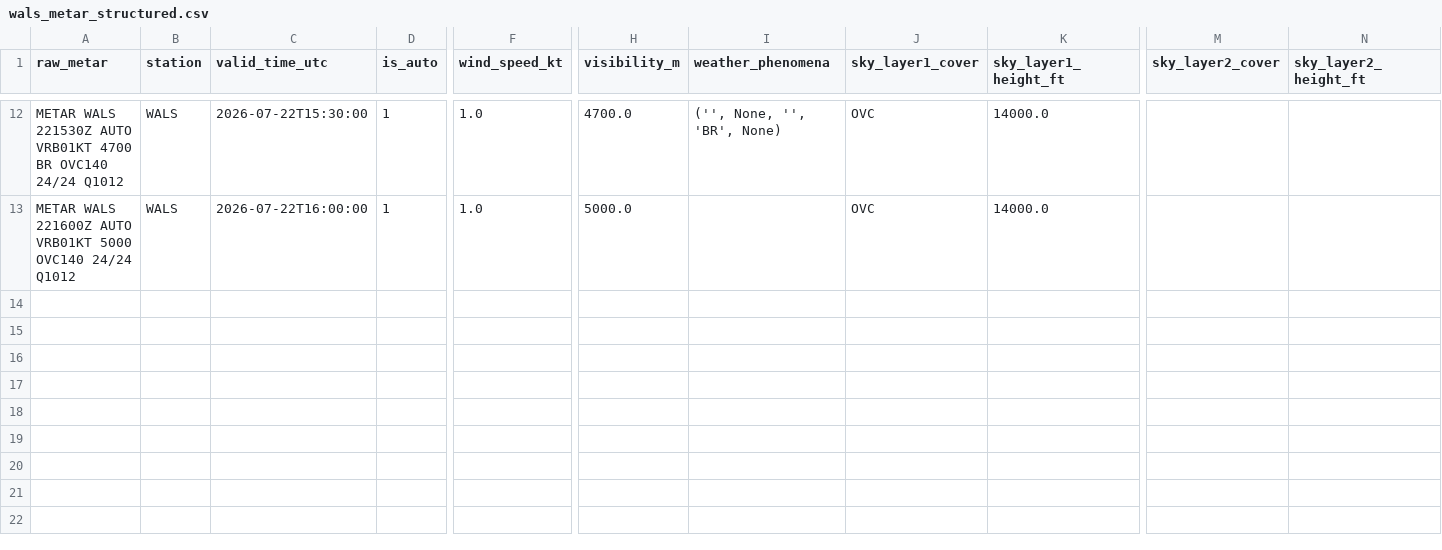
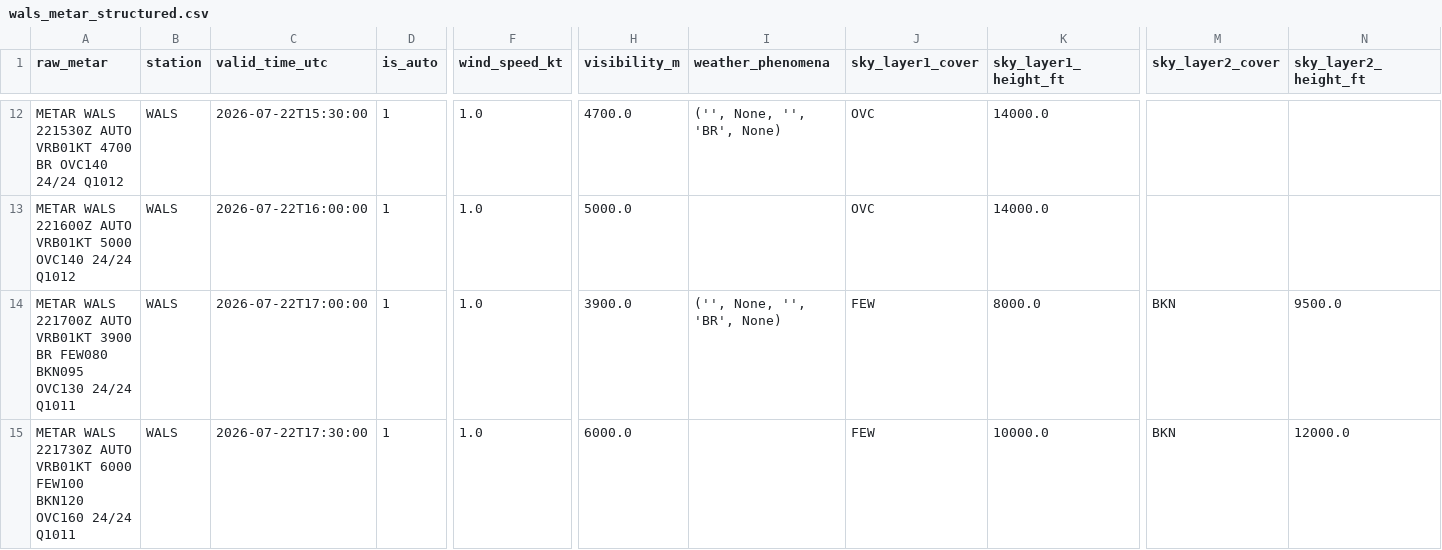
Before and after one commit to ojanzul/bmkg-taf-machinelearning, a CSV file: data/wals_metar_structured.csv, drawn as a sheet; only a part is shown, gaps mark what is left out; rows hold the shown columns only; the diff names each change by its address in the sheet, - before the commit and + after, or states it on an @@ line.

```diff
--- a/data/wals_metar_structured.csv
+++ b/data/wals_metar_structured.csv
+row 14: METAR WALS 221700Z AUTO VRB01KT 3900 BR FEW080 BKN095 OVC130 24/24 Q1011 | WALS | 2026-07-22T17:00:00 | 1 | 1.0 | 3900.0 | ('', None, '', 'BR', None) | FEW | 8000.0 | BKN | 9500.0
+row 15: METAR WALS 221730Z AUTO VRB01KT 6000 FEW100 BKN120 OVC160 24/24 Q1011 | WALS | 2026-07-22T17:30:00 | 1 | 1.0 | 6000.0 |  | FEW | 10000.0 | BKN | 12000.0
```
Also changed, not shown: data/wals_training_dataset.csv, 1 other file.
